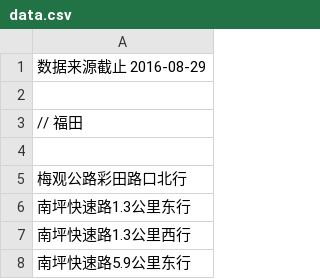
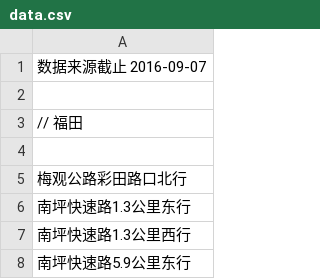
Before and after one commit to tankxu/sz-traffic-violation, a CSV file: data.csv, drawn as a sheet; only a part is shown.

Commit message:
数据更新至2016-09-07

```diff
--- a/data.csv
+++ b/data.csv
@@ -1,2 +1,2 @@
-数据来源截止 2016-08-29
+数据来源截止 2016-09-07
 
```
